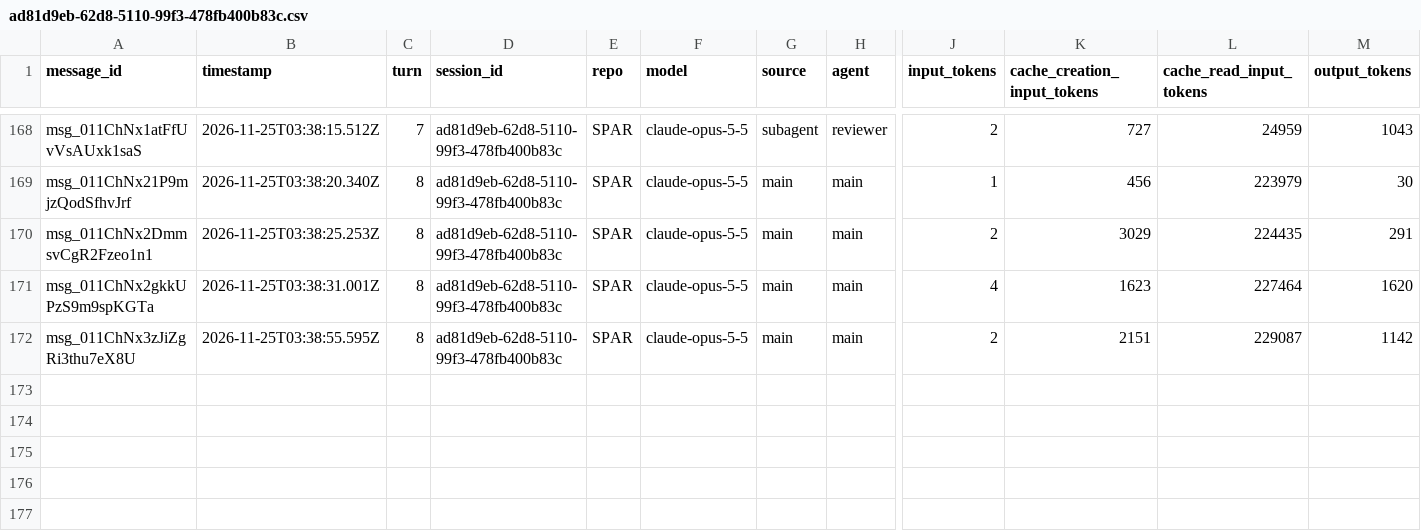
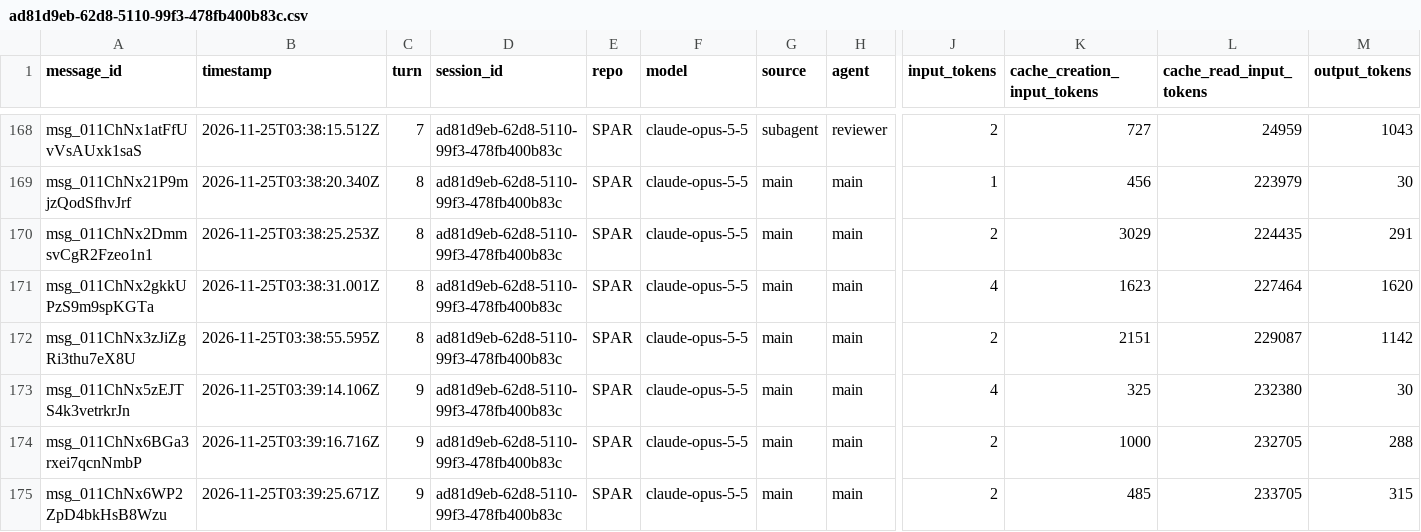
Before and after one commit to rhope-ops/SPAR, a CSV file: sessions/ad81d9eb-62d8-5110-99f3-478fb400b83c.csv, drawn as a sheet; only a part is shown, gaps mark what is left out; rows hold the shown columns only; the diff names each change by its address in the sheet, - before the commit and + after, or states it on an @@ line.

```diff
--- a/sessions/ad81d9eb-62d8-5110-99f3-478fb400b83c.csv
+++ b/sessions/ad81d9eb-62d8-5110-99f3-478fb400b83c.csv
+row 173: msg_011ChNx5zEJTS4k3vetrkrJn | 2026-11-25T03:39:14.106Z | 9 | ad81d9eb-62d8-5110-99f3-478fb400b83c | SPAR | claude-opus-5-5 | main | main | 4 | 325 | 232380 | 30
+row 174: msg_011ChNx6BGa3rxei7qcnNmbP | 2026-11-25T03:39:16.716Z | 9 | ad81d9eb-62d8-5110-99f3-478fb400b83c | SPAR | claude-opus-5-5 | main | main | 2 | 1000 | 232705 | 288
+row 175: msg_011ChNx6WP2ZpD4bkHsB8Wzu | 2026-11-25T03:39:25.671Z | 9 | ad81d9eb-62d8-5110-99f3-478fb400b83c | SPAR | claude-opus-5-5 | main | main | 2 | 485 | 233705 | 315
```
Also changed, not shown: costs/ad81d9eb-62d8-5110-99f3-478fb400b83c.csv.
